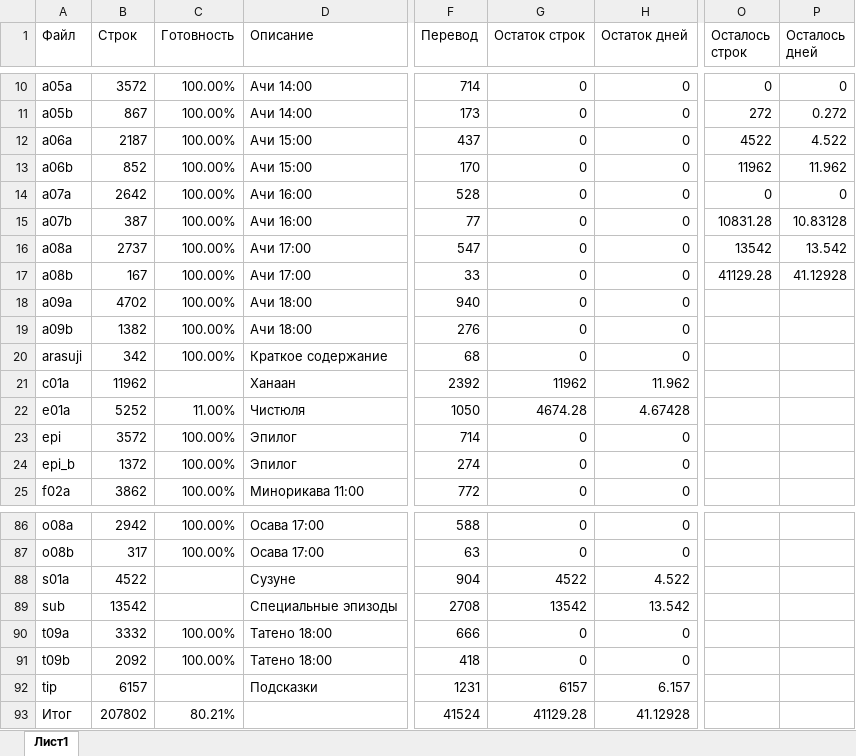
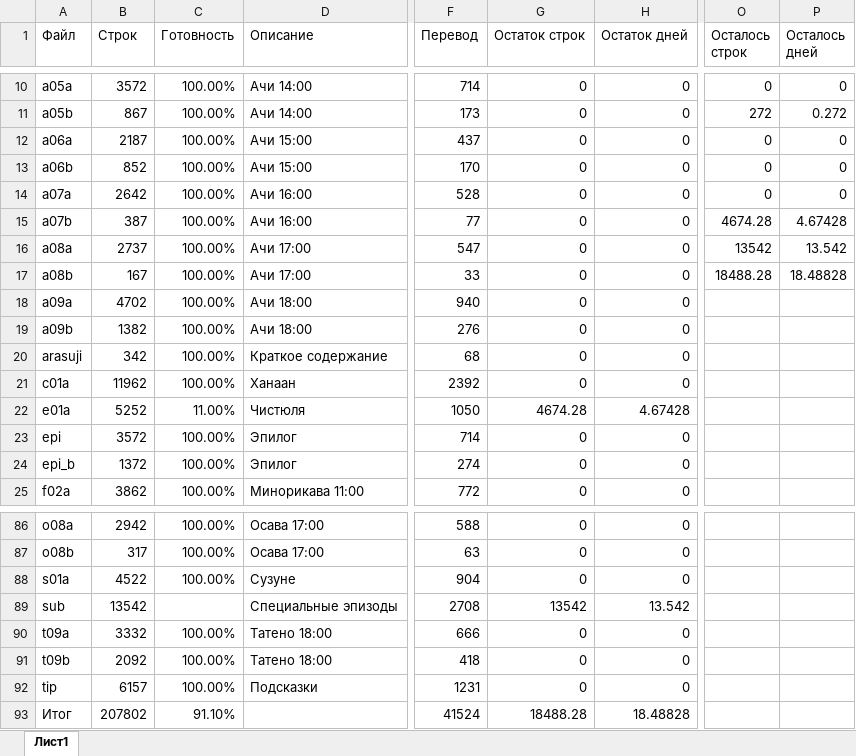
Before and after one commit to miegir/ShibuyaTools, an Excel workbook: ShibuyaTools/patch/ru/doc/Прогресс.xlsx, sheet Лист1, drawn as a sheet; only a part is shown, gaps mark what is left out; values as stored, in another font and other column widths than the file's, no borders; table styles not drawn; the diff names each change by its address in the sheet, - before the commit and + after, or states it on an @@ line.

```diff
--- a/ShibuyaTools/patch/ru/doc/Прогресс.xlsx (sheet Лист1)
+++ b/ShibuyaTools/patch/ru/doc/Прогресс.xlsx (sheet Лист1)
-O12 (Осталось строк): 4522
+O12 (Осталось строк): 0
-P12 (Осталось дней): 4.522
+P12 (Осталось дней): 0
-O13 (Осталось строк): 11962
+O13 (Осталось строк): 0
-P13 (Осталось дней): 11.962
+P13 (Осталось дней): 0
-O15 (Осталось строк): 10831.28
+O15 (Осталось строк): 4674.28
-P15 (Осталось дней): 10.83128
+P15 (Осталось дней): 4.67428
-O17 (Осталось строк): 41129.28
+O17 (Осталось строк): 18488.28
-P17 (Осталось дней): 41.12928
+P17 (Осталось дней): 18.48828
-C21 (Готовность): (empty)
+C21 (Готовность): 100.00%
-G21 (Остаток строк): 11962
+G21 (Остаток строк): 0
-H21 (Остаток дней): 11.962
+H21 (Остаток дней): 0
-C88 (Готовность): (empty)
+C88 (Готовность): 100.00%
-G88 (Остаток строк): 4522
+G88 (Остаток строк): 0
-H88 (Остаток дней): 4.522
+H88 (Остаток дней): 0
-C92 (Готовность): (empty)
+C92 (Готовность): 100.00%
-G92 (Остаток строк): 6157
+G92 (Остаток строк): 0
-H92 (Остаток дней): 6.157
+H92 (Остаток дней): 0
-C93 (Готовность): 80.21%
+C93 (Готовность): 91.10%
-G93 (Остаток строк): 41129.28
+G93 (Остаток строк): 18488.28
-H93 (Остаток дней): 41.12928
+H93 (Остаток дней): 18.48828
```
Also changed, not shown: 5 other files.
